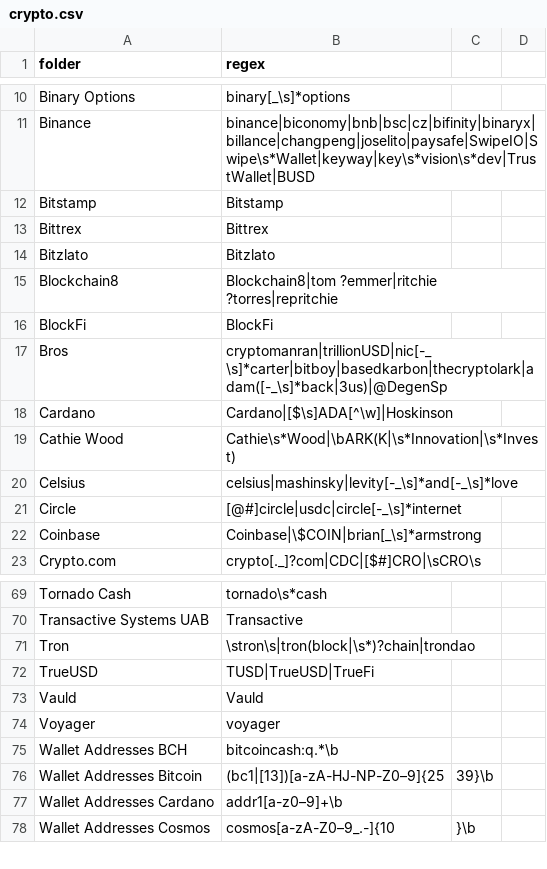
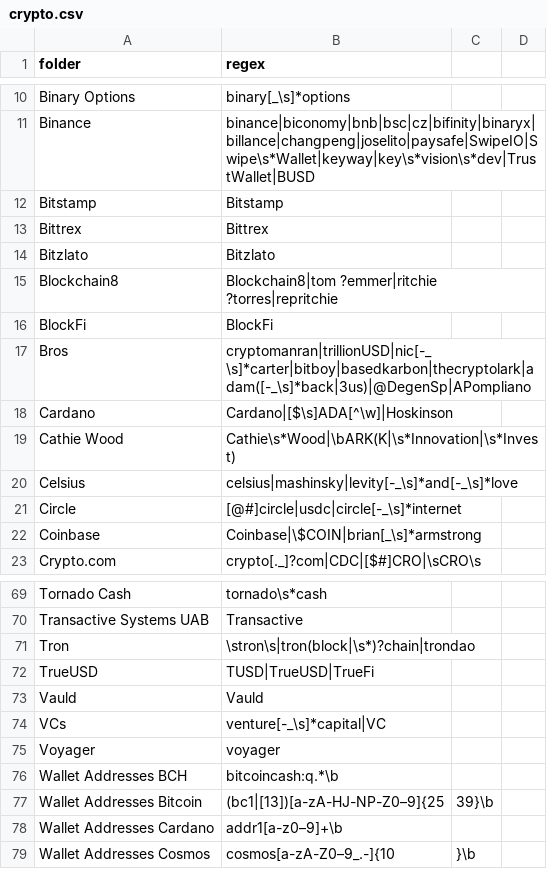
Before and after one commit to michelcrypt4d4mus/clown_sort, a CSV file: clown_sort/sorting_rules/crypto.csv, drawn as a sheet; only a part is shown, gaps mark what is left out.

```diff
--- a/clown_sort/sorting_rules/crypto.csv
+++ b/clown_sort/sorting_rules/crypto.csv
@@ -16,3 +16,3 @@ Blockchain8,Blockchain8|tom ?emmer|ritchie ?torres|repritchie
 BlockFi,BlockFi
-Bros,cryptomanran|trillionUSD|nic[-_\s]*carter|bitboy|basedkarbon|thecryptolark|adam([-_\s]*back|3us)|@DegenSp
+Bros,cryptomanran|trillionUSD|nic[-_\s]*carter|bitboy|basedkarbon|thecryptolark|adam([-_\s]*back|3us)|@DegenSp|APompliano
 Cardano,Cardano|[$\s]ADA[^\w]|Hoskinson
@@ -73,2 +73,3 @@ TrueUSD,TUSD|TrueUSD|TrueFi
 Vauld,Vauld
+VCs,venture[-_\s]*capital|VC
 Voyager,voyager
```
Also changed, not shown: 1 other file.
